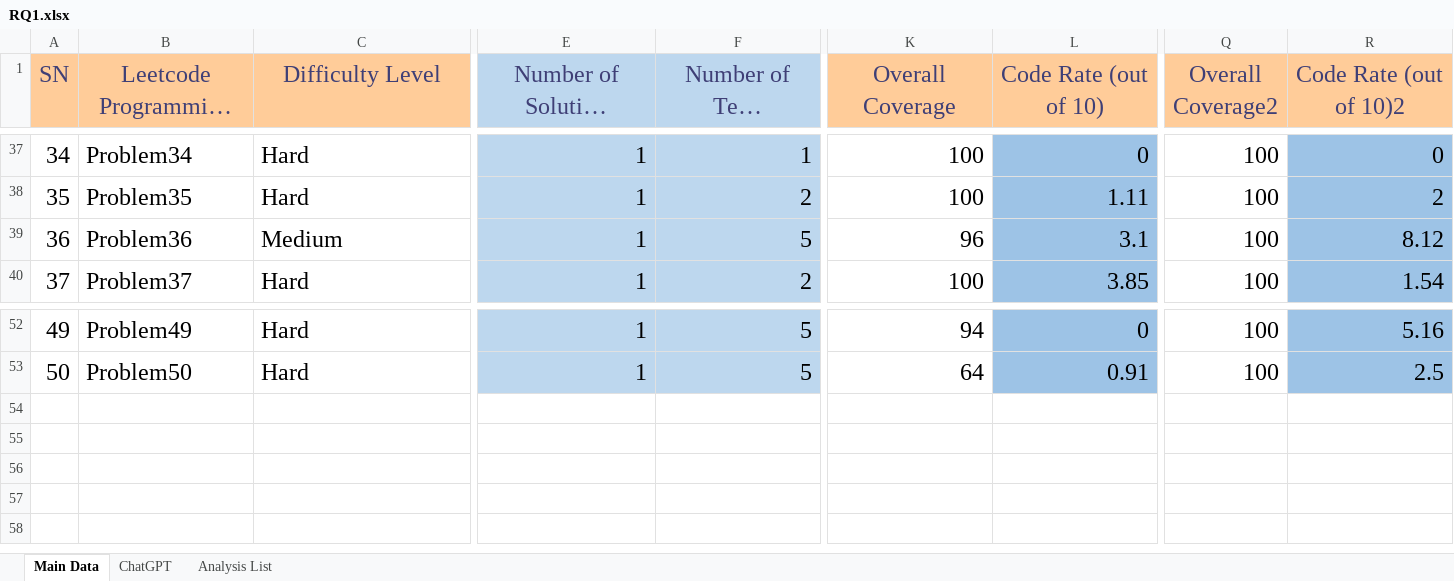
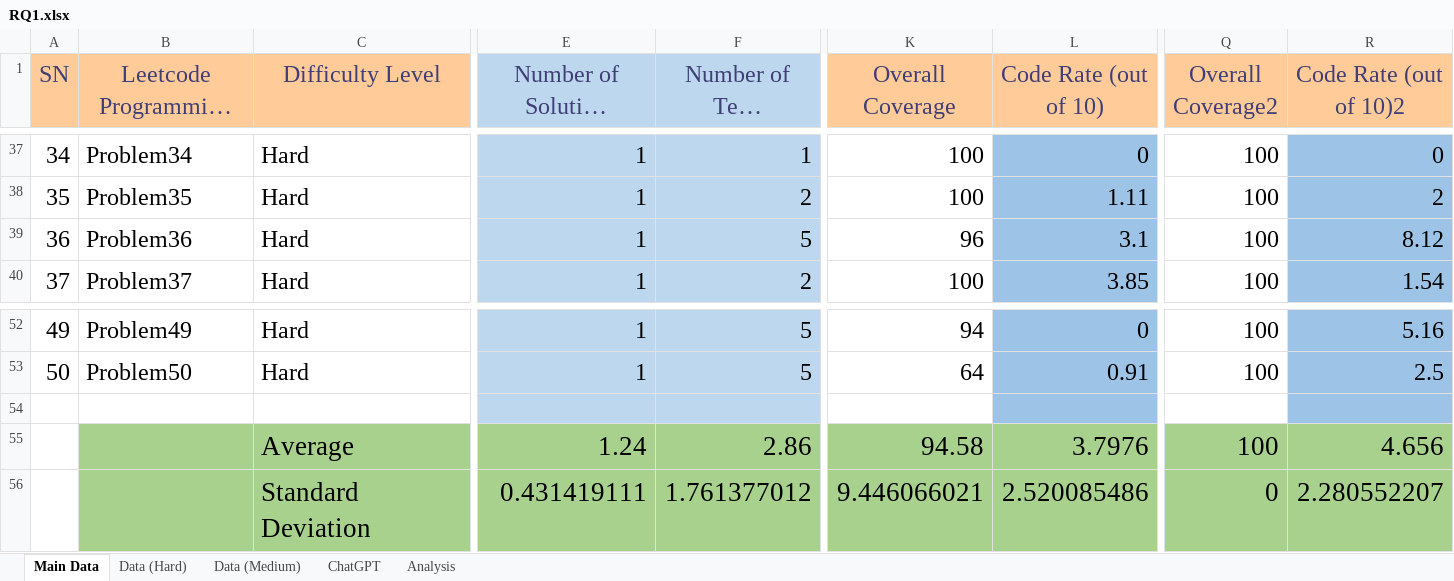
Before and after one commit to dneupan1/csi5370project, an Excel workbook: RQ1/RQ1.xlsx, sheet Main Data, drawn as a sheet; only a part is shown, gaps mark what is left out; long unchanged cells end in …; values as stored, in another font and other column widths than the file's, no borders; table styles not drawn; rows hold the shown columns only; the diff names each change by its address in the sheet, - before the commit and + after, or states it on an @@ line.

Commit message:
added standard deviation and average statistics

```diff
--- a/RQ1/RQ1.xlsx (sheet Main Data)
+++ b/RQ1/RQ1.xlsx (sheet Main Data)
-sheet tab: Analysis List
+sheet tab: Analysis
+sheet tab: Data (Hard)
+sheet tab: Data (Medium)
-C39 (Difficulty Level): Medium
+C39 (Difficulty Level): Hard
+row 54: (empty)
+row 55:  |  | Average | 1.24 | 2.86 | 94.58 | 3.7976 | 100 | 4.656
+row 56:  |  | Standard Deviation | 0.431419111 | 1.761377012 | 9.446066021 | 2.520085486 | 0 | 2.280552207
```
Also changed, not shown: sheet Analysis.
